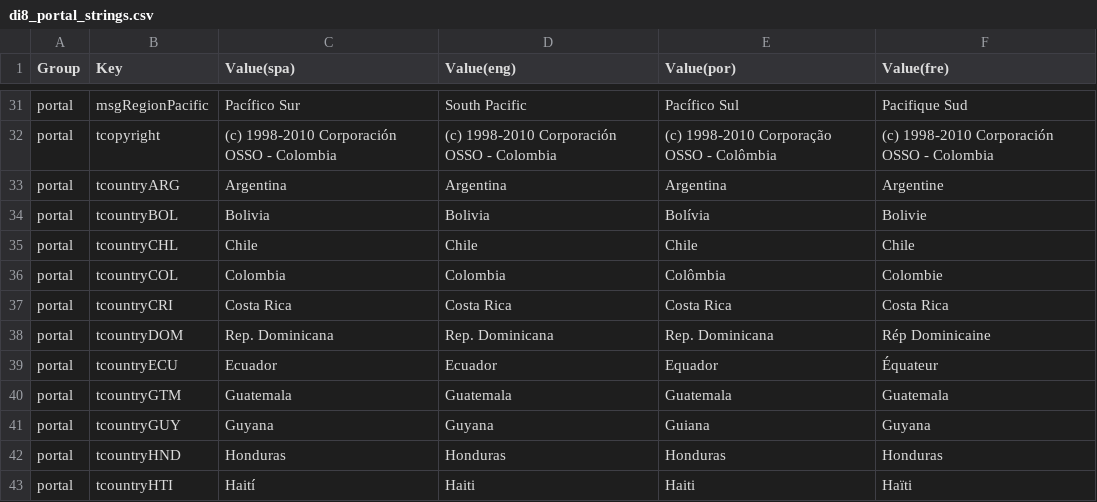
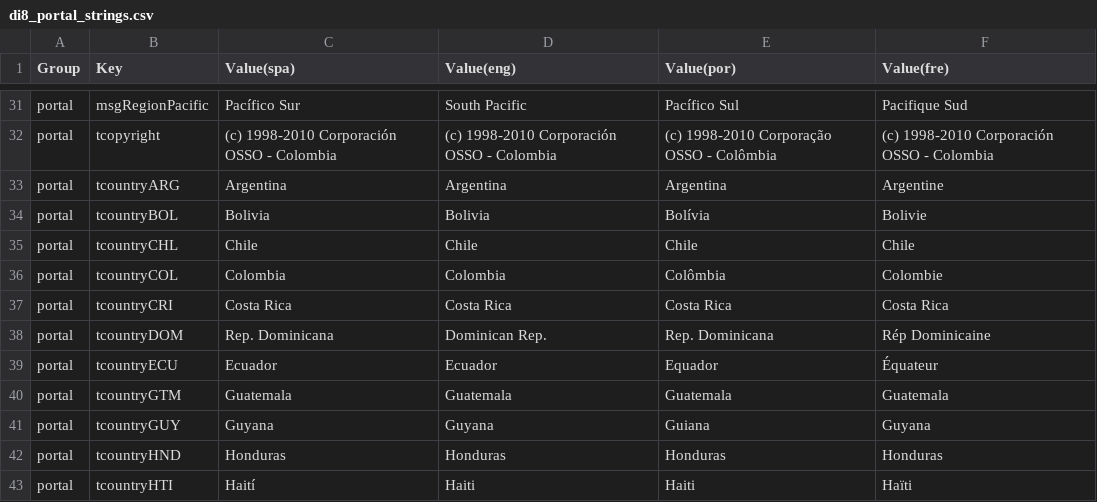
Before and after one commit to desinventar/desinventar-online, a CSV file: files/database/di8_portal_strings.csv, drawn as a sheet; only a part is shown, gaps mark what is left out.

Commit message:
Fixed some country names in portal

```diff
--- a/files/database/di8_portal_strings.csv
+++ b/files/database/di8_portal_strings.csv
@@ -37,3 +37,3 @@
 "portal","tcountryCRI","Costa Rica","Costa Rica","Costa Rica","Costa Rica"
-"portal","tcountryDOM","Rep. Dominicana","Rep. Dominicana","Rep. Dominicana","Rép Dominicaine"
+"portal","tcountryDOM","Rep. Dominicana","Dominican Rep.","Rep. Dominicana","Rép Dominicaine"
 "portal","tcountryECU","Ecuador","Ecuador","Equador","Équateur"
```
Also changed, not shown: 3 other files.
